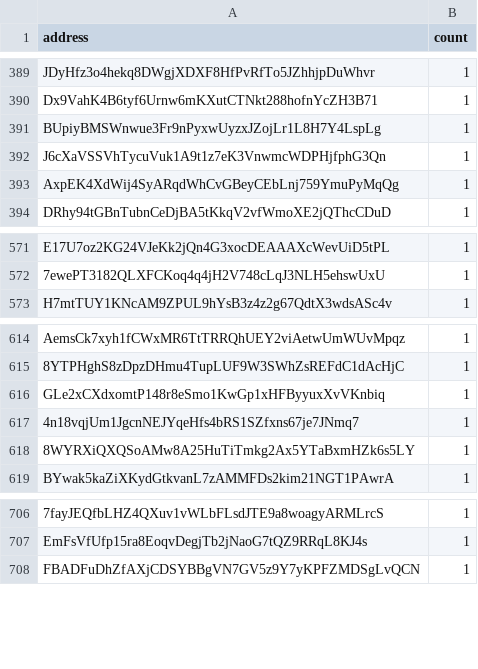
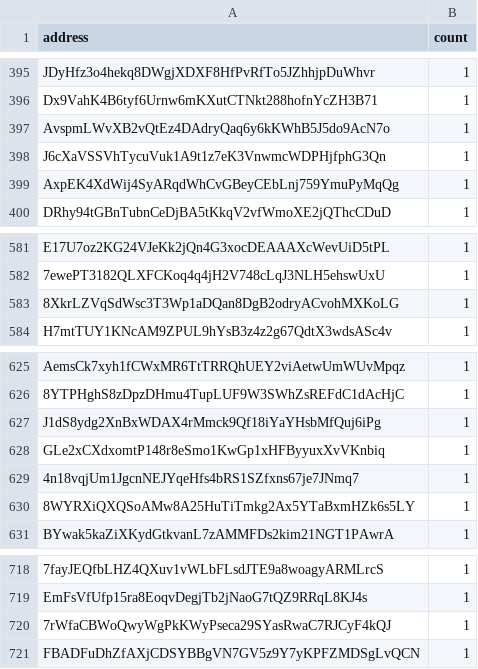
Before and after one commit to QuekzDev/snapshot, a CSV file: snapshot_legacy.csv, drawn as a sheet; only a part is shown, gaps mark what is left out; addresses are those after the commit; the diff covers the shown part only; the diff names each change by its address in the sheet, - before the commit and + after, or states it on an @@ line.

```diff
--- a/snapshot_legacy.csv
+++ b/snapshot_legacy.csv
-A397 (address): BUpiyBMSWnwue3Fr9nPyxwUyzxJZojLr1L8H7Y4LspLg
+A397 (address): AvspmLWvXB2vQtEz4DAdryQaq6y6kKWhB5J5do9AcN7o
+row 583: 8XkrLZVqSdWsc3T3Wp1aDQan8DgB2odryACvohMXKoLG | 1
+row 627: J1dS8ydg2XnBxWDAX4rMmck9Qf18iYaYHsbMfQuj6iPg | 1
+row 720: 7rWfaCBWoQwyWgPkKWyPseca29SYasRwaC7RJCyF4kQJ | 1
```
Also changed, not shown: 11 added rows and 1 removed row elsewhere in this file.
